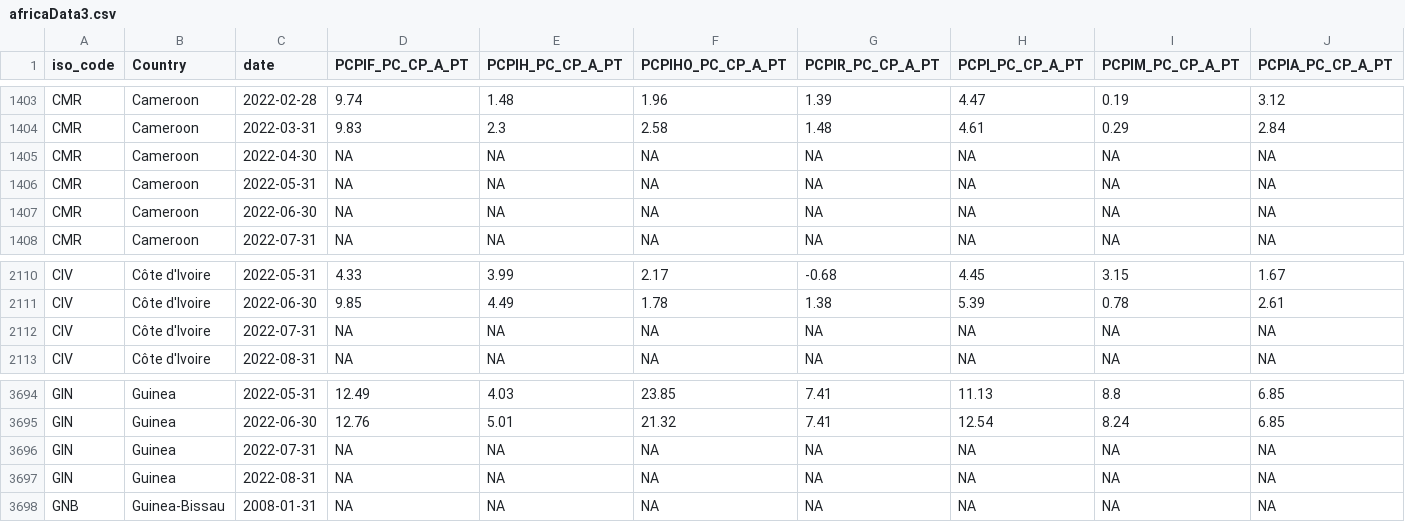
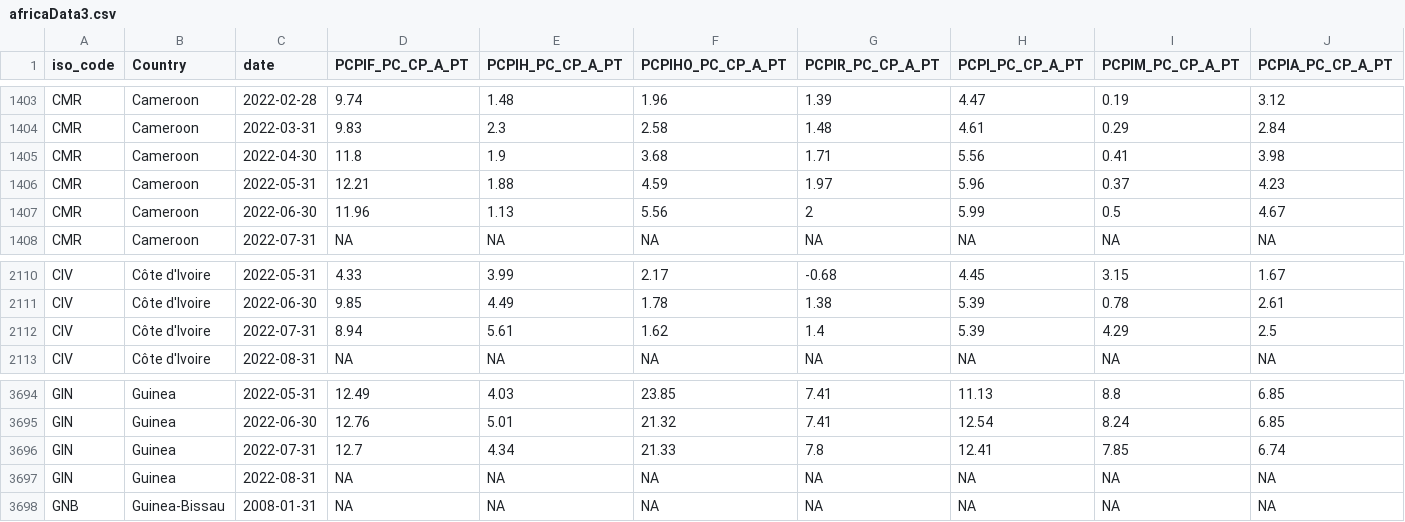
Before and after one commit to adamoxford/InflationData, a CSV file: africaData3.csv, drawn as a sheet; only a part is shown, gaps mark what is left out; removed rows and columns are numbered as before the commit, all else as after; rows hold the shown columns only; the diff names each change by its address in the sheet, - before the commit and + after, or states it on an @@ line.

```diff
--- a/africaData3.csv
+++ b/africaData3.csv
-row 1405: CMR | Cameroon | 2022-04-30 | NA | NA | NA | NA | NA | NA | NA
-row 1406: CMR | Cameroon | 2022-05-31 | NA | NA | NA | NA | NA | NA | NA
-row 1407: CMR | Cameroon | 2022-06-30 | NA | NA | NA | NA | NA | NA | NA
+row 1405: CMR | Cameroon | 2022-04-30 | 11.8 | 1.9 | 3.68 | 1.71 | 5.56 | 0.41 | 3.98
+row 1406: CMR | Cameroon | 2022-05-31 | 12.21 | 1.88 | 4.59 | 1.97 | 5.96 | 0.37 | 4.23
+row 1407: CMR | Cameroon | 2022-06-30 | 11.96 | 1.13 | 5.56 | 2 | 5.99 | 0.5 | 4.67
-row 2112: CIV | Côte d'Ivoire | 2022-07-31 | NA | NA | NA | NA | NA | NA | NA
+row 2112: CIV | Côte d'Ivoire | 2022-07-31 | 8.94 | 5.61 | 1.62 | 1.4 | 5.39 | 4.29 | 2.5
-row 3696: GIN | Guinea | 2022-07-31 | NA | NA | NA | NA | NA | NA | NA
+row 3696: GIN | Guinea | 2022-07-31 | 12.7 | 4.34 | 21.33 | 7.8 | 12.41 | 7.85 | 6.74
```
Also changed, not shown: africaData2.csv, africaData2bymonth.csv, 2 other files.
